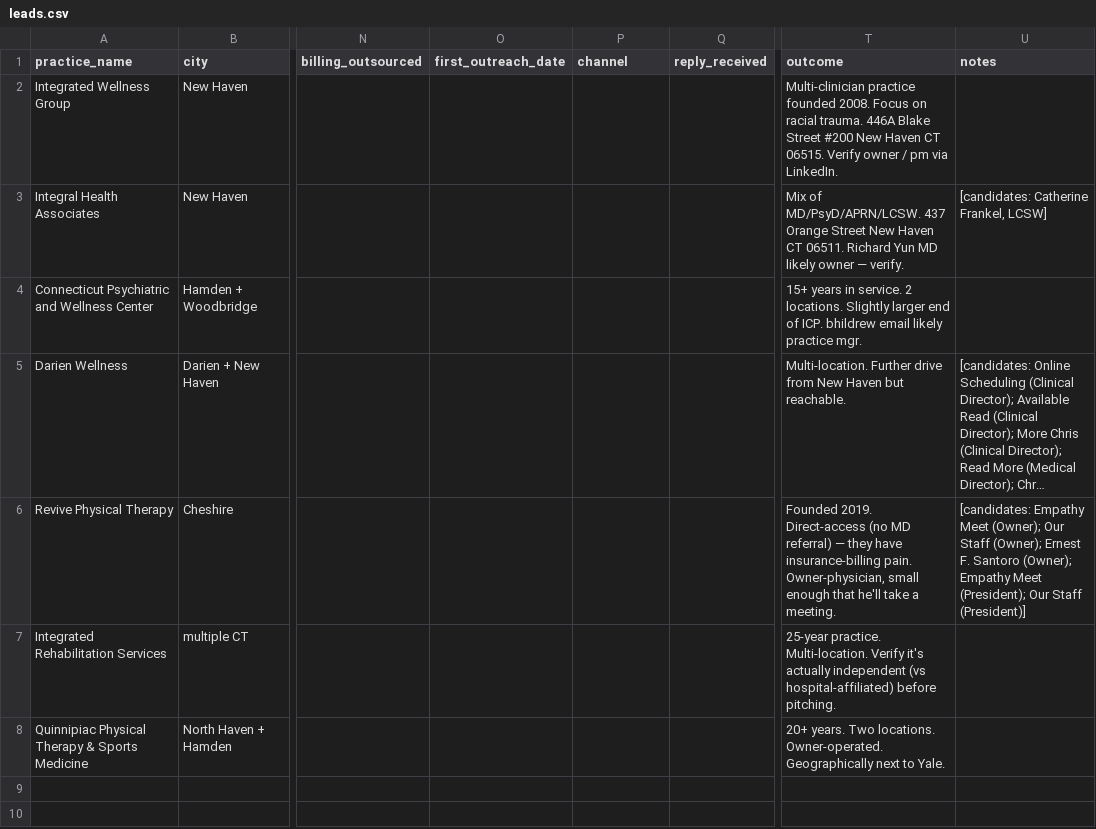
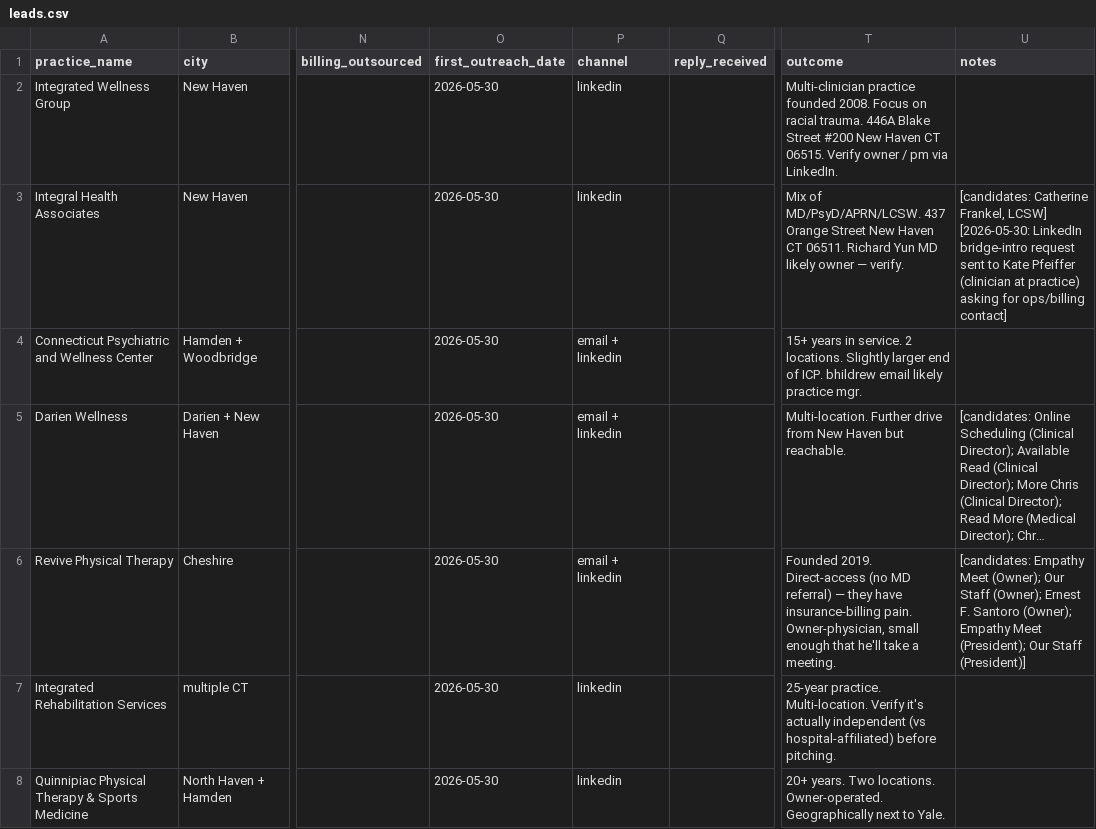
Before and after one commit to noahsafar/overturn, a CSV file: docs/sales/leads.csv, drawn as a sheet; only a part is shown, gaps mark what is left out; long unchanged cells end in …; the diff names each change by its address in the sheet, - before the commit and + after, or states it on an @@ line.

Commit message:
Sales: log first outreach round (2026-05-30) for the 7 seed leads

```diff
--- a/docs/sales/leads.csv
+++ b/docs/sales/leads.csv
-O2:O8 (first_outreach_date): (empty)
+O2:O8 (first_outreach_date): 2026-05-30
-P2:P3 (channel): (empty)
+P2:P3 (channel): linkedin
-U3 (notes): …Frankel, LCSW]
+U3 (notes): …Frankel, LCSW] [2026-05-30: LinkedIn bridge-intro request sent to Kate Pfeiffer (clinician at practice) asking for ops/billing contact]
-P4:P6 (channel): (empty)
+P4:P6 (channel): email + linkedin
-P7:P8 (channel): (empty)
+P7:P8 (channel): linkedin
```
